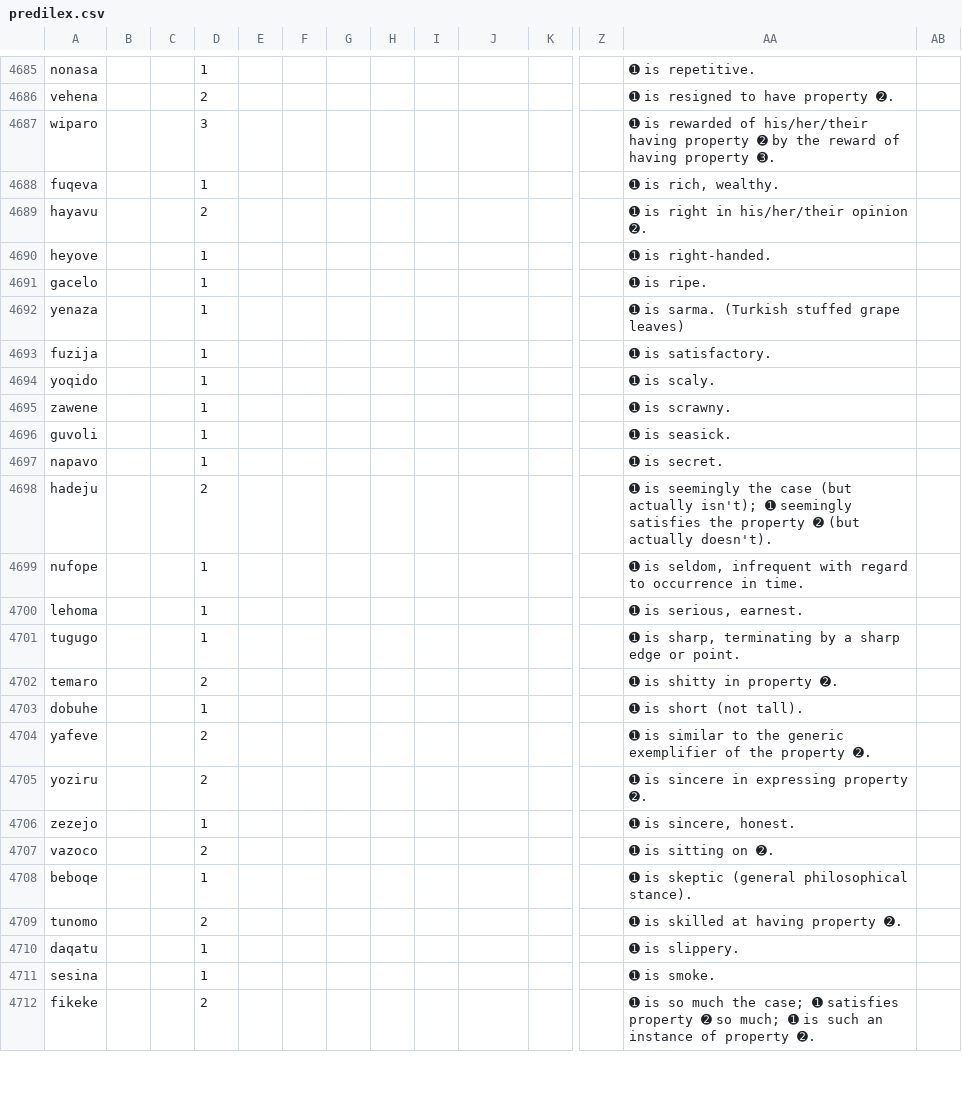
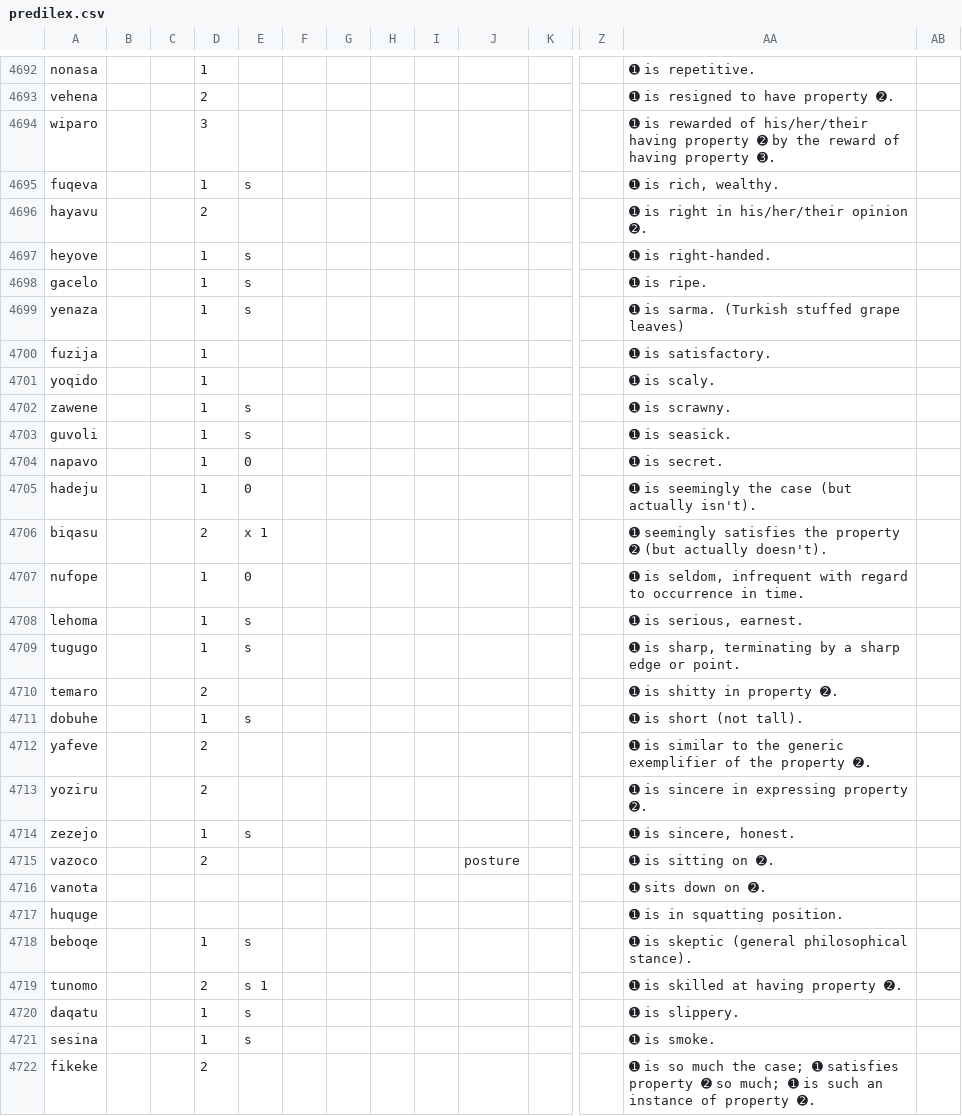
Before and after one commit to Ntsekees/Predilex, a CSV file: predilex.csv, drawn as a sheet; only a part is shown, gaps mark what is left out; addresses are those after the commit; rows hold the shown columns only; the diff covers the shown part only; the diff names each change by its address in the sheet, - before the commit and + after, or states it on an @@ line.

```diff
--- a/predilex.csv
+++ b/predilex.csv
-E4695: (empty)
+E4695: s
-E4697:E4699: (empty)
+E4697:E4699: s
-E4702:E4703: (empty)
+E4702:E4703: s
-E4704:E4705: (empty)
+E4704:E4705: 0
-D4705: 2
+D4705: 1
-AA4705: …(but actually isn't); ➊ seemingly satisfies the property ➋ (but actually doesn't).
+AA4705: …(but actually isn't).
+row 4706: biqasu |  |  | 2 | x 1 |  |  |  |  |  |  |  | ➊ seemingly satisfies the property ➋ (but actually doesn't).
-E4707: (empty)
+E4707: 0
-E4708:E4709: (empty)
+E4708:E4709: s
-E4711: (empty)
+E4711: s
-E4714: (empty)
+E4714: s
-J4715: (empty)
+J4715: posture
+row 4716: vanota |  |  |  |  |  |  |  |  |  |  |  | ➊ sits down on ➋.
+row 4717: huquge |  |  |  |  |  |  |  |  |  |  |  | ➊ is in squatting position.
-E4718: (empty)
+E4718: s
-E4719: (empty)
+E4719: s 1
-E4720:E4721: (empty)
+E4720:E4721: s
```
Also changed, not shown: 7 added rows, 10 removed rows and 107 edited cells elsewhere in this file, 2 other files.
